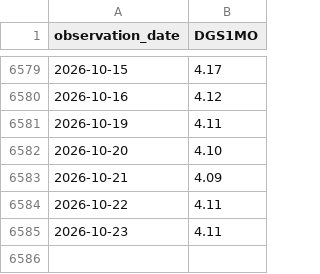
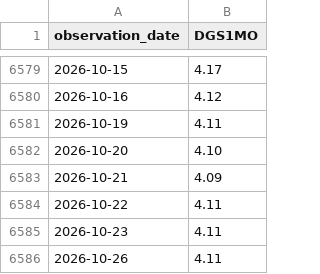
Before and after one commit to Sunnyhan5651/HUBS_Conference, a CSV file: barkley/stablecoin-floor/data/raw/fred/DGS1MO.csv, drawn as a sheet; only a part is shown, gaps mark what is left out.

```diff
--- a/barkley/stablecoin-floor/data/raw/fred/DGS1MO.csv
+++ b/barkley/stablecoin-floor/data/raw/fred/DGS1MO.csv
@@ -6585 +6585,2 @@ observation_date,DGS1MO
 2026-10-23,4.11
+2026-10-26,4.11
```
Also changed, not shown: barkley/stablecoin-floor/data/processed/vasicek_params.csv, barkley/stablecoin-floor/data/raw/fred/CBBTCUSD.csv, 54 other files.
